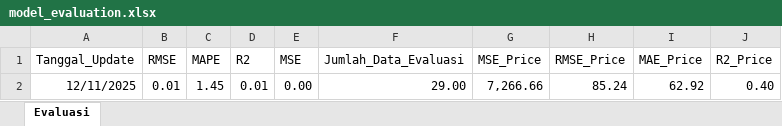
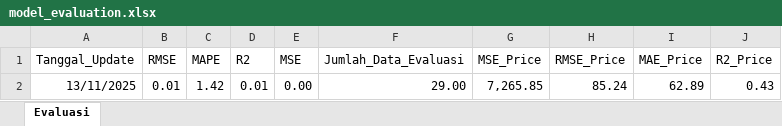
Before and after one commit to josephines1/prediksi-ihsg-xgboost, an Excel workbook: model_evaluation.xlsx, sheet Evaluasi, drawn as a sheet; values as stored, in another font and other column widths than the file's, no borders; the diff names each change by its address in the sheet, - before the commit and + after, or states it on an @@ line.

```diff
--- a/model_evaluation.xlsx (sheet Evaluasi)
+++ b/model_evaluation.xlsx (sheet Evaluasi)
-A2 (Tanggal_Update): 12/11/2025
+A2 (Tanggal_Update): 13/11/2025
-C2 (MAPE): 1.45
+C2 (MAPE): 1.42
-G2 (MSE_Price): 7,266.66
+G2 (MSE_Price): 7,265.85
-I2 (MAE_Price): 62.92
+I2 (MAE_Price): 62.89
-J2 (R2_Price): 0.40
+J2 (R2_Price): 0.43
```
Also changed, not shown: ihsg_forecast.xlsx.
